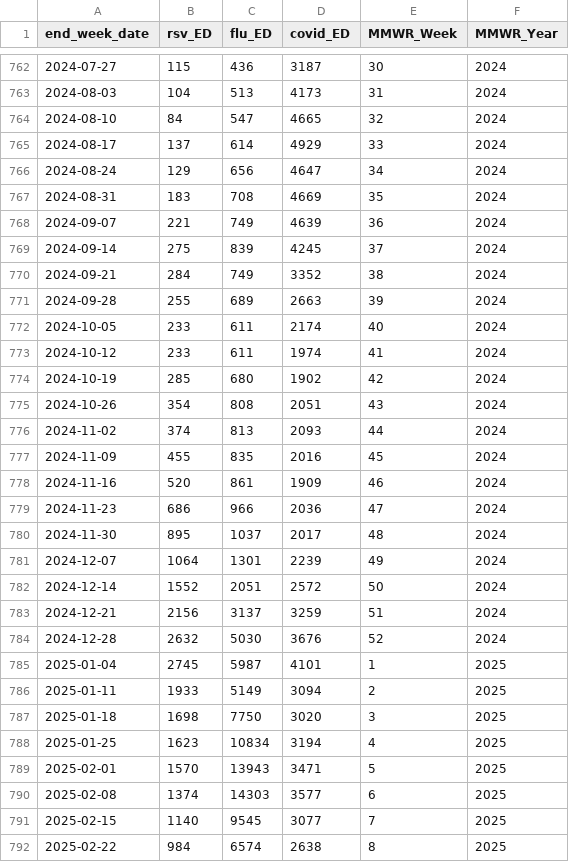
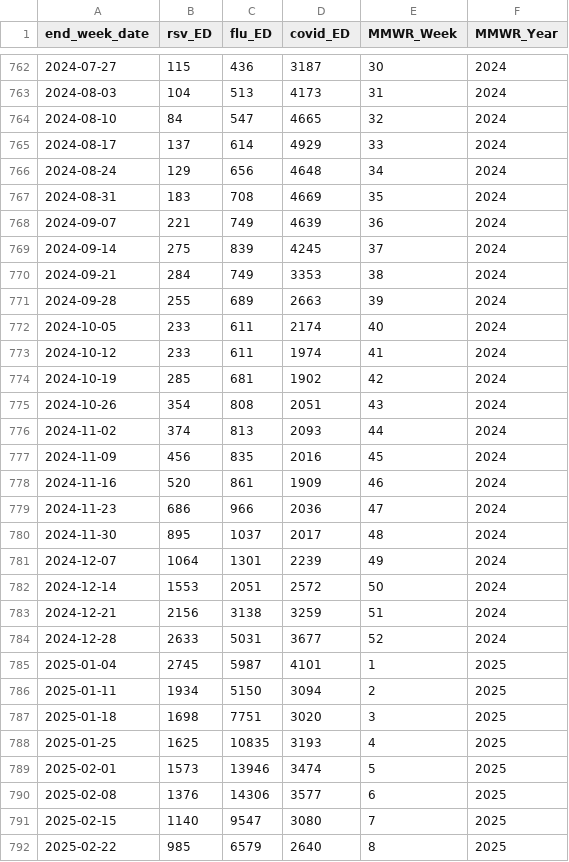
Before and after one commit to twallema/influenza-USA, a CSV file: data/raw/cases/ED-visits_NC_10-25.csv, drawn as a sheet; only a part is shown, gaps mark what is left out; the diff covers the shown part only.

```diff
--- a/data/raw/cases/ED-visits_NC_10-25.csv
+++ b/data/raw/cases/ED-visits_NC_10-25.csv
@@ -765,3 +765,3 @@ end_week_date,rsv_ED,flu_ED,covid_ED,MMWR_Week,MMWR_Year
 2024-08-17,137,614,4929,33,2024
-2024-08-24,129,656,4647,34,2024
+2024-08-24,129,656,4648,34,2024
 2024-08-31,183,708,4669,35,2024
@@ -769,3 +769,3 @@ end_week_date,rsv_ED,flu_ED,covid_ED,MMWR_Week,MMWR_Year
 2024-09-14,275,839,4245,37,2024
-2024-09-21,284,749,3352,38,2024
+2024-09-21,284,749,3353,38,2024
 2024-09-28,255,689,2663,39,2024
@@ -773,6 +773,6 @@ end_week_date,rsv_ED,flu_ED,covid_ED,MMWR_Week,MMWR_Year
 2024-10-12,233,611,1974,41,2024
-2024-10-19,285,680,1902,42,2024
+2024-10-19,285,681,1902,42,2024
 2024-10-26,354,808,2051,43,2024
 2024-11-02,374,813,2093,44,2024
-2024-11-09,455,835,2016,45,2024
+2024-11-09,456,835,2016,45,2024
 2024-11-16,520,861,1909,46,2024
@@ -781,12 +781,12 @@ end_week_date,rsv_ED,flu_ED,covid_ED,MMWR_Week,MMWR_Year
 2024-12-07,1064,1301,2239,49,2024
-2024-12-14,1552,2051,2572,50,2024
-2024-12-21,2156,3137,3259,51,2024
-2024-12-28,2632,5030,3676,52,2024
+2024-12-14,1553,2051,2572,50,2024
+2024-12-21,2156,3138,3259,51,2024
+2024-12-28,2633,5031,3677,52,2024
 2025-01-04,2745,5987,4101,1,2025
-2025-01-11,1933,5149,3094,2,2025
-2025-01-18,1698,7750,3020,3,2025
-2025-01-25,1623,10834,3194,4,2025
-2025-02-01,1570,13943,3471,5,2025
-2025-02-08,1374,14303,3577,6,2025
-2025-02-15,1140,9545,3077,7,2025
-2025-02-22,984,6574,2638,8,2025
+2025-01-11,1934,5150,3094,2,2025
+2025-01-18,1698,7751,3020,3,2025
+2025-01-25,1625,10835,3193,4,2025
+2025-02-01,1573,13946,3474,5,2025
+2025-02-08,1376,14306,3577,6,2025
+2025-02-15,1140,9547,3080,7,2025
+2025-02-22,985,6579,2640,8,2025
```
Also changed, not shown: 1 added row and 15 edited cells elsewhere in this file, data/interim/cases/subtypes_NC_14-25.csv, data/raw/cases/hosp-admissions_NC_10-25.csv, 4 other files.
